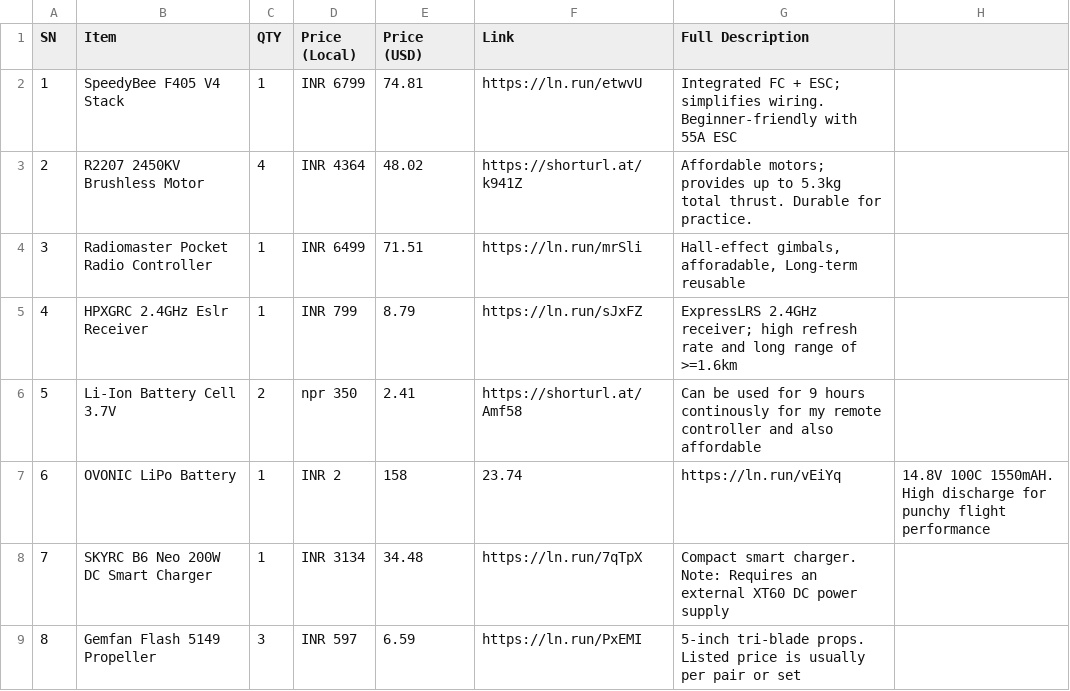
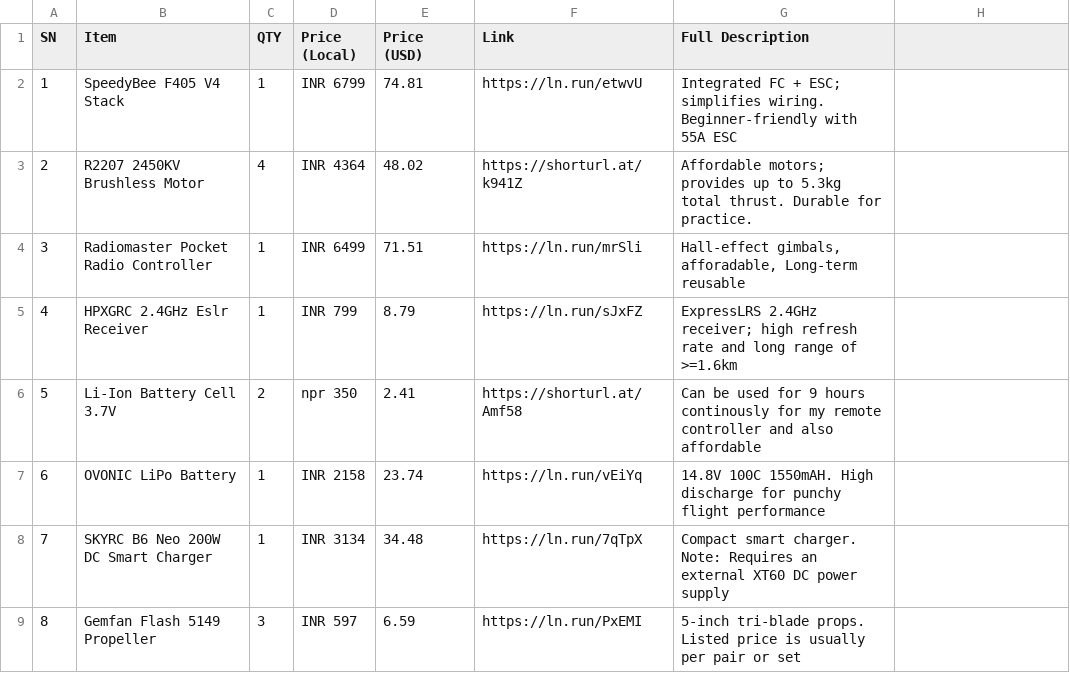
Before and after one commit to notsonerdysid/DRONE-BLUEPRINT, a CSV file: BILLS OF MATERIAL/BOM.csv, drawn as a sheet; only a part is shown; the diff names each change by its address in the sheet, - before the commit and + after, or states it on an @@ line.

Commit message:
Update BOM.csv

```diff
--- a/BILLS OF MATERIAL/BOM.csv
+++ b/BILLS OF MATERIAL/BOM.csv
-D7 (Price (Local)): INR 2
+D7 (Price (Local)): INR 2158
-E7 (Price (USD)): 158
+E7 (Price (USD)): 23.74
-F7 (Link): 23.74
+F7 (Link): https://ln.run/vEiYq
-G7 (Full Description): https://ln.run/vEiYq
+G7 (Full Description): 14.8V 100C 1550mAH. High discharge for punchy flight performance
-H7: 14.8V 100C 1550mAH. High discharge for punchy flight performance
+H7: (empty)
```
